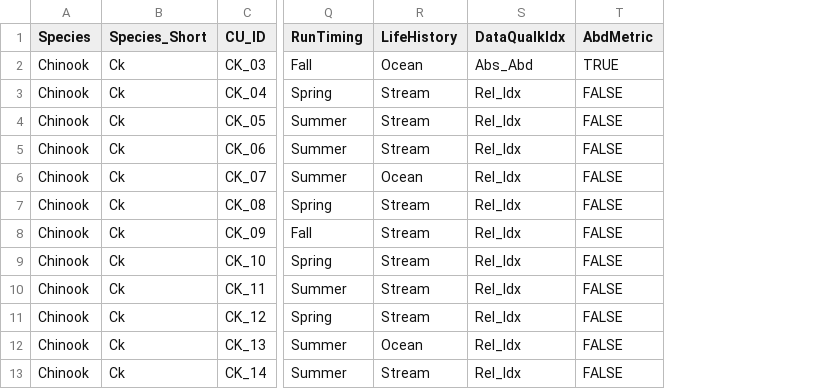
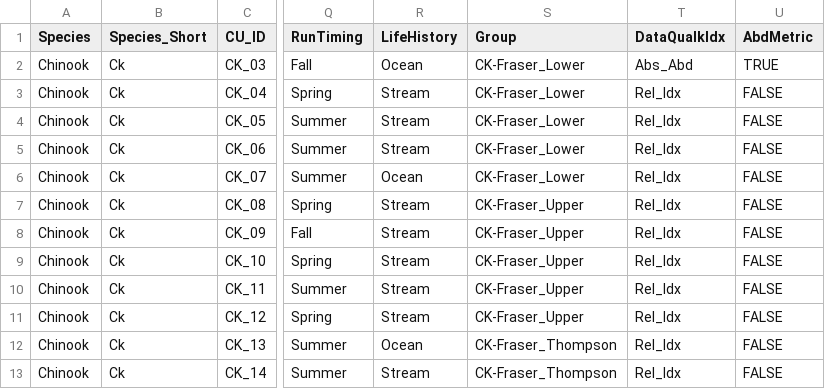
Before and after one commit to SOLV-Code/Scanner-Data-Processing, a CSV file: DATA_LOOKUP_FILES/MAIN_CU_LOOKUP_FOR_SOS.csv, drawn as a sheet; only a part is shown, gaps mark what is left out; the diff names each change by its address in the sheet, - before the commit and + after, or states it on an @@ line.

Commit message:
added group variable to CU info file

```diff
--- a/DATA_LOOKUP_FILES/MAIN_CU_LOOKUP_FOR_SOS.csv
+++ b/DATA_LOOKUP_FILES/MAIN_CU_LOOKUP_FOR_SOS.csv
+column S (Group), rows 2-13: CK-Fraser_Lower | CK-Fraser_Lower | CK-Fraser_Lower | CK-Fraser_Lower | CK-Fraser_Lower | CK-Fraser_Upper | CK-Fraser_Upper | CK-Fraser_Upper | CK-Fraser_Upper | CK-Fraser_Upper | CK-Fraser_Thompson | CK-Fraser_Thompson
```
Also changed, not shown: 2 other files.
